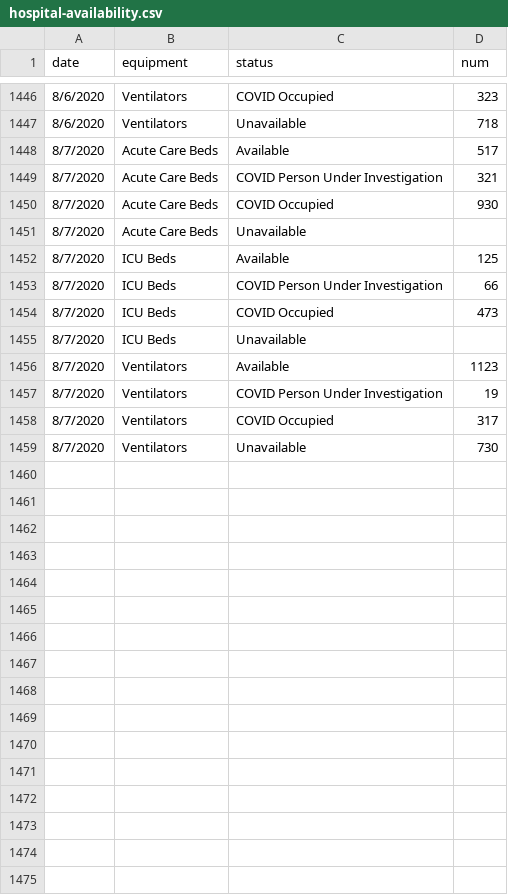
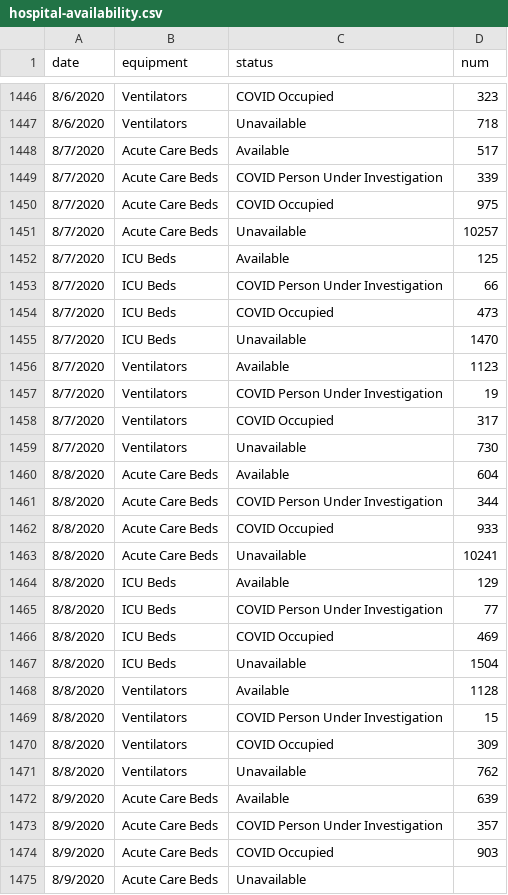
Before and after one commit to CityOfLosAngeles/covid19-indicators, a CSV file: data/hospital-availability.csv, drawn as a sheet; only a part is shown, gaps mark what is left out; the diff covers the shown part only.

Commit message:
Update data

```diff
--- a/data/hospital-availability.csv
+++ b/data/hospital-availability.csv
@@ -1448,5 +1448,5 @@ date,equipment,status,num
 8/7/2020,Acute Care Beds,Available,517
-8/7/2020,Acute Care Beds,COVID Person Under Investigation,321
-8/7/2020,Acute Care Beds,COVID Occupied,930
-8/7/2020,Acute Care Beds,Unavailable,
+8/7/2020,Acute Care Beds,COVID Person Under Investigation,339
+8/7/2020,Acute Care Beds,COVID Occupied,975
+8/7/2020,Acute Care Beds,Unavailable,10257
 8/7/2020,ICU Beds,Available,125
@@ -1454,3 +1454,3 @@ date,equipment,status,num
 8/7/2020,ICU Beds,COVID Occupied,473
-8/7/2020,ICU Beds,Unavailable,
+8/7/2020,ICU Beds,Unavailable,1470
 8/7/2020,Ventilators,Available,1123
@@ -1459 +1459,17 @@ date,equipment,status,num
 8/7/2020,Ventilators,Unavailable,730
+8/8/2020,Acute Care Beds,Available,604
+8/8/2020,Acute Care Beds,COVID Person Under Investigation,344
+8/8/2020,Acute Care Beds,COVID Occupied,933
+8/8/2020,Acute Care Beds,Unavailable,10241
+8/8/2020,ICU Beds,Available,129
+8/8/2020,ICU Beds,COVID Person Under Investigation,77
+8/8/2020,ICU Beds,COVID Occupied,469
+8/8/2020,ICU Beds,Unavailable,1504
+8/8/2020,Ventilators,Available,1128
+8/8/2020,Ventilators,COVID Person Under Investigation,15
+8/8/2020,Ventilators,COVID Occupied,309
+8/8/2020,Ventilators,Unavailable,762
+8/9/2020,Acute Care Beds,Available,639
+8/9/2020,Acute Care Beds,COVID Person Under Investigation,357
+8/9/2020,Acute Care Beds,COVID Occupied,903
+8/9/2020,Acute Care Beds,Unavailable,
```
Also changed, not shown: 20 added rows and 12 edited cells elsewhere in this file.
